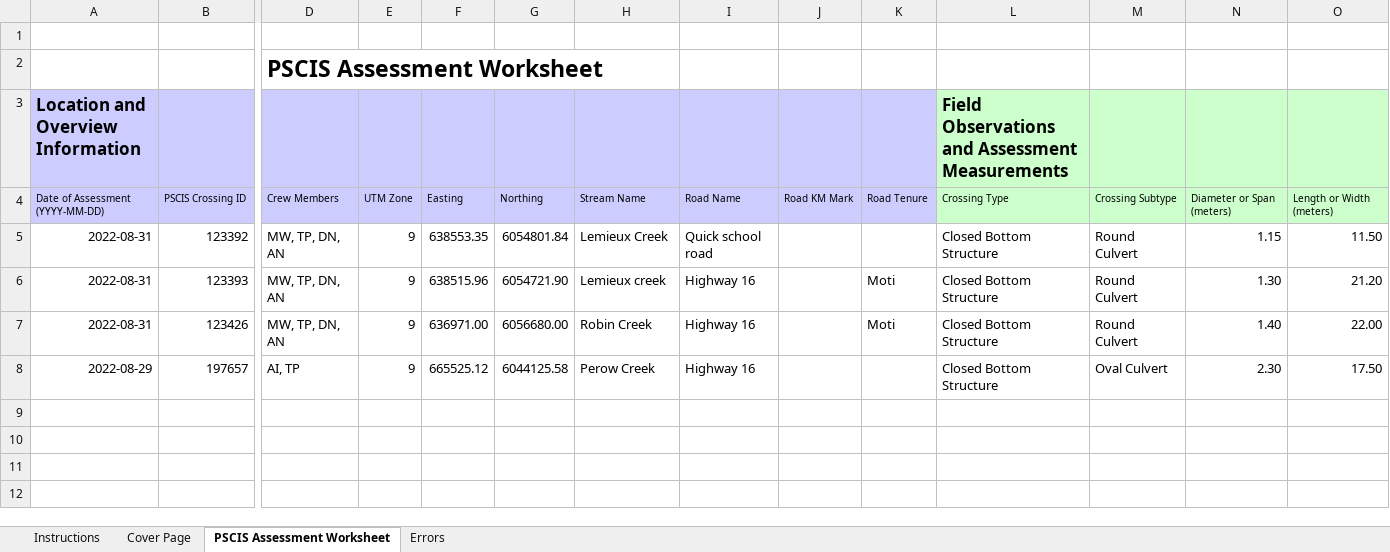
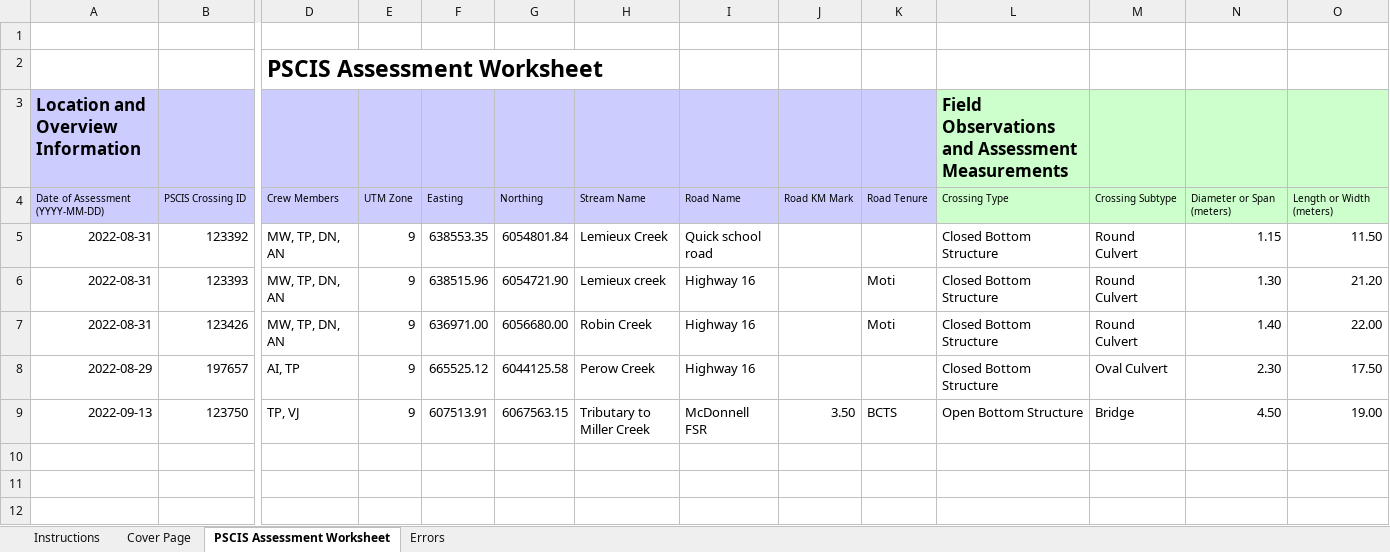
Before and after one commit to NewGraphEnvironment/fish_passage_bulkley_2022_reporting, an Excel workbook: data/pscis_reassessments.xlsm, sheet PSCIS Assessment Worksheet, drawn as a sheet; only a part is shown, gaps mark what is left out; values as stored, in another font and other column widths than the file's, no borders; charts and pictures and conditional formats not drawn; removed rows and columns are numbered as before the commit, all else as after; rows hold the shown columns only; the diff names each change by its address in the sheet, - before the commit and + after, or states it on an @@ line.

Commit message:
added Tiesha's bulkley bridge

```diff
--- a/data/pscis_reassessments.xlsm (sheet PSCIS Assessment Worksheet)
+++ b/data/pscis_reassessments.xlsm (sheet PSCIS Assessment Worksheet)
-row 9: (empty)
+row 9: 2022-09-13 | 123750 | TP, VJ | 9 | 607513.91 | 6067563.15 | Tributary to Miller Creek | McDonnell FSR | 3.50 | BCTS | Open Bottom Structure | Bridge | 4.50 | 19.00
```
